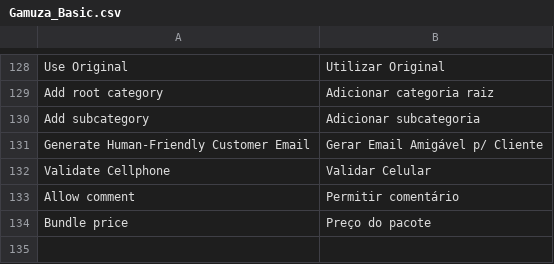
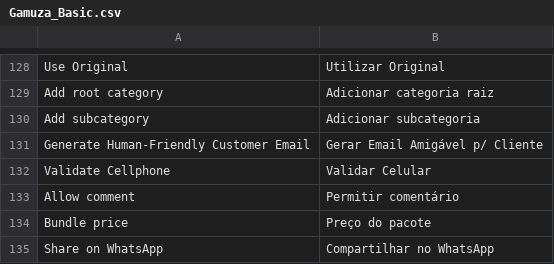
Before and after one commit to gamuzatech/tolucastore-openmage, a CSV file: app/locale/pt_BR/Gamuza_Basic.csv, drawn as a sheet; only a part is shown, gaps mark what is left out; the diff names each change by its address in the sheet, - before the commit and + after, or states it on an @@ line.

Commit message:
Atualizado modulo Gamuza_Basic: adicionado template para compartilhamento do produto no whatsapp

```diff
--- a/app/locale/pt_BR/Gamuza_Basic.csv
+++ b/app/locale/pt_BR/Gamuza_Basic.csv
+row 135: Share on WhatsApp | Compartilhar no WhatsApp
```
Also changed, not shown: 3 other files.
